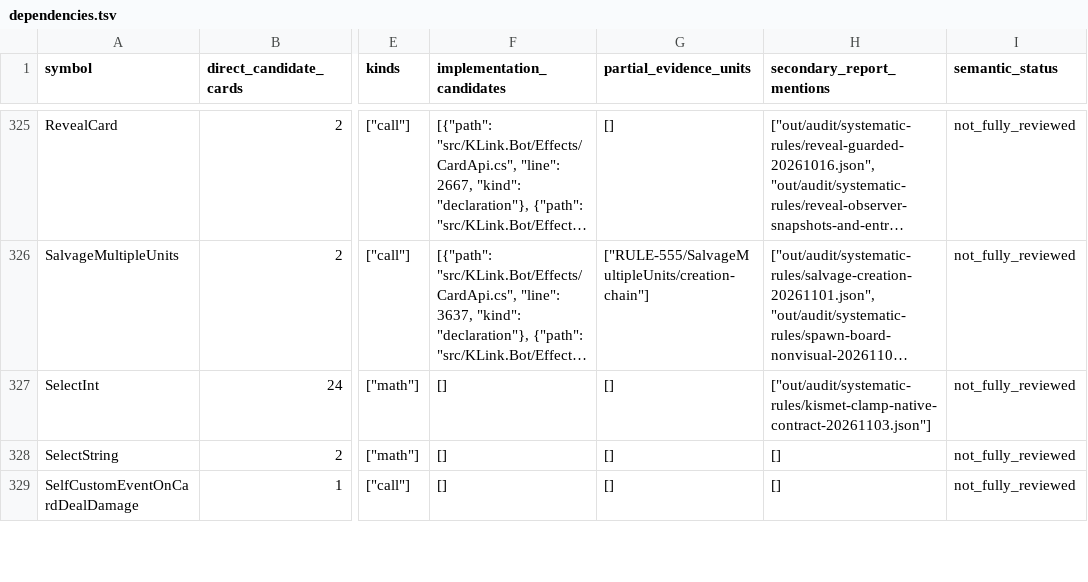
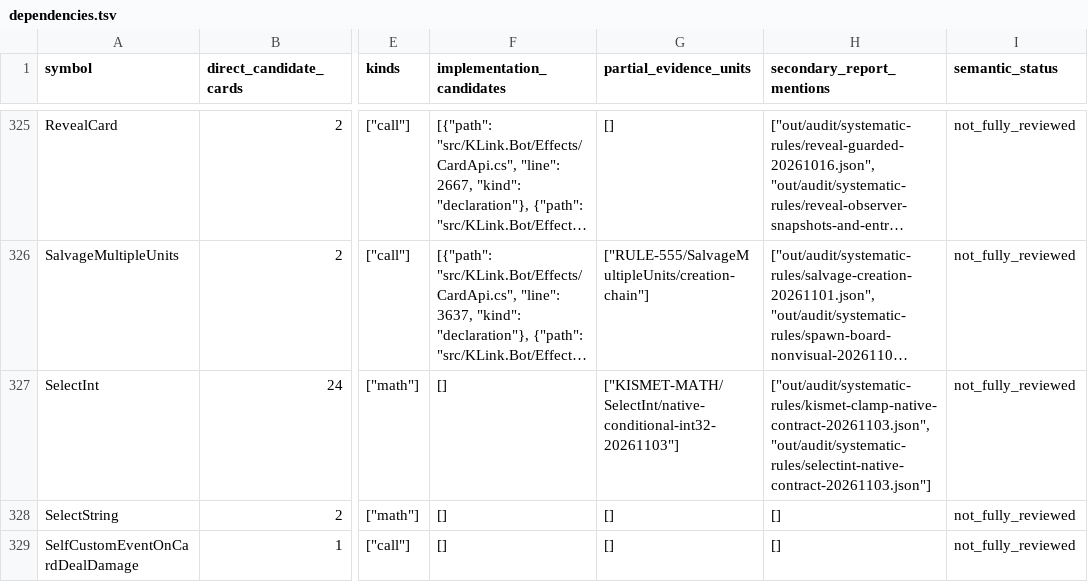
Before and after one commit to Xuewu-awa/KLink-bot, a TSV file: out/audit/coverage-matrix/dependencies.tsv, drawn as a sheet; only a part is shown, gaps mark what is left out; long unchanged cells end in …; the diff names each change by its address in the sheet, - before the commit and + after, or states it on an @@ line.

```diff
--- a/out/audit/coverage-matrix/dependencies.tsv
+++ b/out/audit/coverage-matrix/dependencies.tsv
-G327 (partial_evidence_units): []
+G327 (partial_evidence_units): ["KISMET-MATH/SelectInt/native-conditional-int32-20261103"]
-H327 (secondary_report_mentions): ["out/audit/systematic-rules/kismet-clamp-native-contract-20261103.json"]
+H327 (secondary_report_mentions): ["out/audit/systematic-rules/kismet-clamp-native-contract-20261103.json", "out/audit/systematic-rules/selectint-native-contract-20261103.json"]
```
Also changed, not shown: out/audit/coverage-matrix/reports.tsv, 10 other files.
